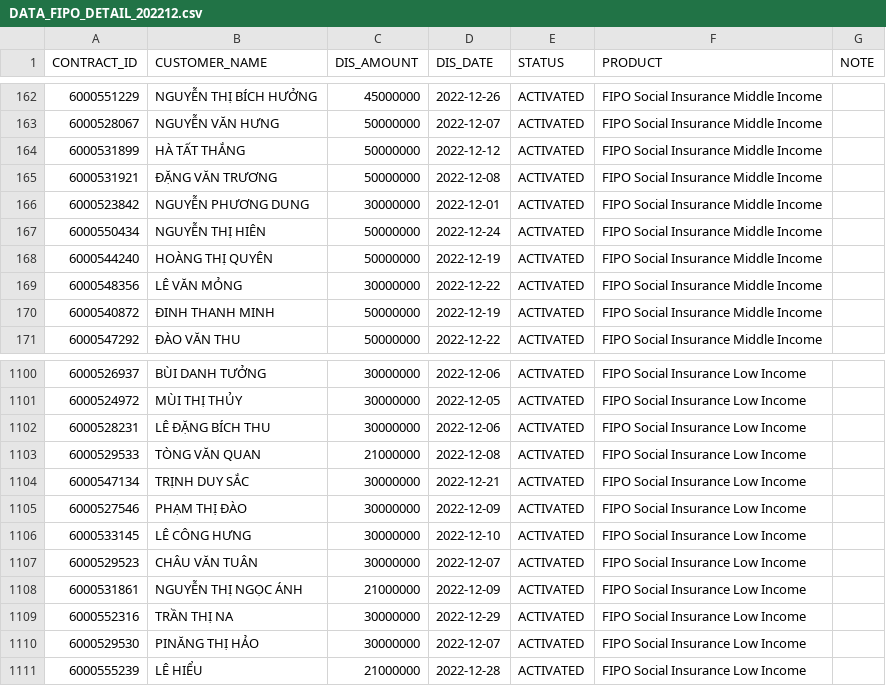
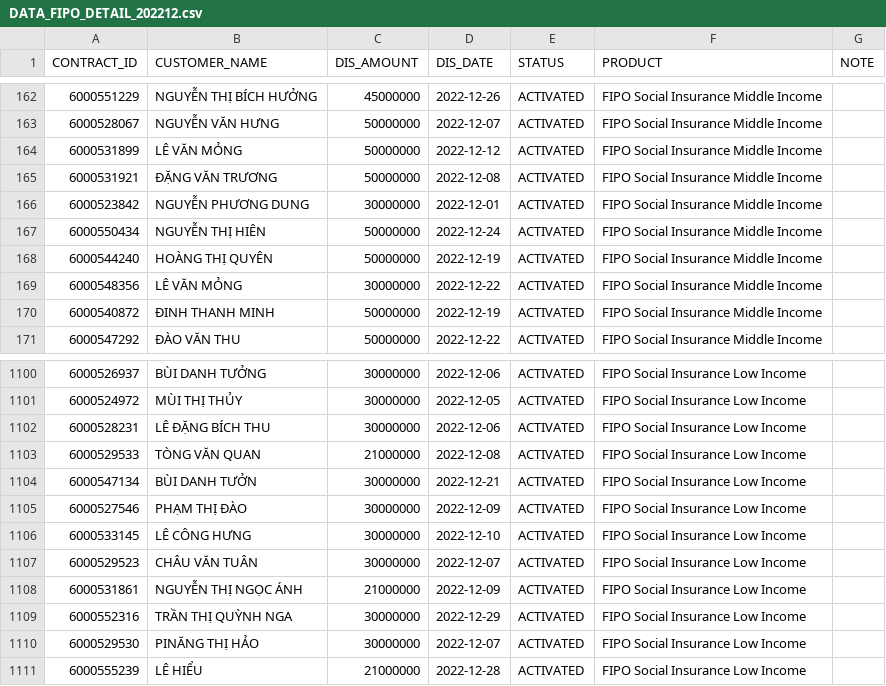
Before and after one commit to favowin/RstudioConnect, a CSV file: FIPO/DATA_FIPO_DETAIL_202212.csv, drawn as a sheet; only a part is shown, gaps mark what is left out.

```diff
--- a/FIPO/DATA_FIPO_DETAIL_202212.csv
+++ b/FIPO/DATA_FIPO_DETAIL_202212.csv
@@ -163,3 +163,3 @@ CONTRACT_ID,CUSTOMER_NAME,DIS_AMOUNT,DIS_DATE,STATUS,PRODUCT,NOTE
 6000528067,NGUYỄN VĂN HƯNG,50000000,2022-12-07,ACTIVATED,FIPO Social Insurance Middle Income,
-6000531899,HÀ TẤT THẮNG,50000000,2022-12-12,ACTIVATED,FIPO Social Insurance Middle Income,
+6000531899,LÊ VĂN MỎNG,50000000,2022-12-12,ACTIVATED,FIPO Social Insurance Middle Income,
 6000531921,ĐẶNG VĂN TRƯƠNG,50000000,2022-12-08,ACTIVATED,FIPO Social Insurance Middle Income,
@@ -1103,3 +1103,3 @@ CONTRACT_ID,CUSTOMER_NAME,DIS_AMOUNT,DIS_DATE,STATUS,PRODUCT,NOTE
 6000529533,TÒNG VĂN QUAN,21000000,2022-12-08,ACTIVATED,FIPO Social Insurance Low Income,
-6000547134,TRỊNH DUY SẮC,30000000,2022-12-21,ACTIVATED,FIPO Social Insurance Low Income,
+6000547134,BÙI DANH TƯỞN,30000000,2022-12-21,ACTIVATED,FIPO Social Insurance Low Income,
 6000527546,PHẠM THỊ ĐÀO,30000000,2022-12-09,ACTIVATED,FIPO Social Insurance Low Income,
@@ -1108,3 +1108,3 @@ CONTRACT_ID,CUSTOMER_NAME,DIS_AMOUNT,DIS_DATE,STATUS,PRODUCT,NOTE
 6000531861,NGUYỄN THỊ NGỌC ÁNH,21000000,2022-12-09,ACTIVATED,FIPO Social Insurance Low Income,
-6000552316,TRẦN THỊ NA,30000000,2022-12-29,ACTIVATED,FIPO Social Insurance Low Income,
+6000552316,TRẦN THỊ QUỲNH NGA,30000000,2022-12-29,ACTIVATED,FIPO Social Insurance Low Income,
 6000529530,PINĂNG THỊ HẢO,30000000,2022-12-07,ACTIVATED,FIPO Social Insurance Low Income,
```
